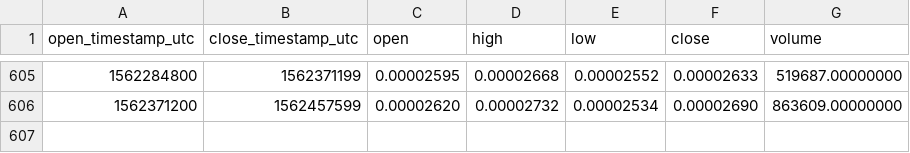
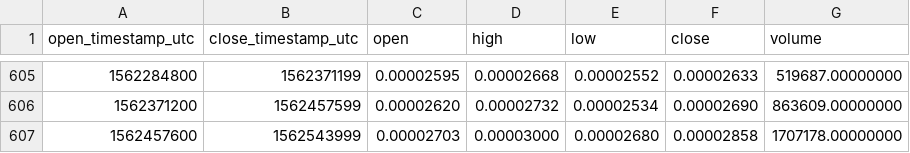
Before and after one commit to cryptobigbro/binance-RDNBTC, a CSV file: binance-RDNBTC-1d.csv, drawn as a sheet; only a part is shown, gaps mark what is left out; the diff names each change by its address in the sheet, - before the commit and + after, or states it on an @@ line.

Commit message:
Update OHLCV data.

```diff
--- a/binance-RDNBTC-1d.csv
+++ b/binance-RDNBTC-1d.csv
+row 607: 1562457600 | 1562543999 | 0.00002703 | 0.00003000 | 0.00002680 | 0.00002858 | 1707178.00000000
```
Also changed, not shown: 1 other file.
